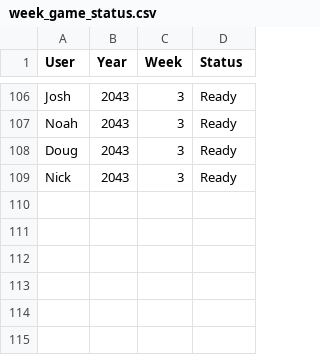
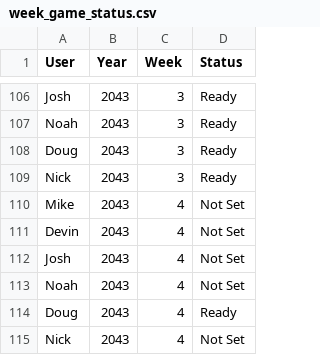
Before and after one commit to Stegs27/CFB_Dynasty_App, a CSV file: week_game_status.csv, drawn as a sheet; only a part is shown, gaps mark what is left out; the diff names each change by its address in the sheet, - before the commit and + after, or states it on an @@ line.

```diff
--- a/week_game_status.csv
+++ b/week_game_status.csv
+row 110: Mike | 2043 | 4 | Not Set
+row 111: Devin | 2043 | 4 | Not Set
+row 112: Josh | 2043 | 4 | Not Set
+row 113: Noah | 2043 | 4 | Not Set
+row 114: Doug | 2043 | 4 | Ready
+row 115: Nick | 2043 | 4 | Not Set
```
Also changed, not shown: week_manual_scores.csv.
